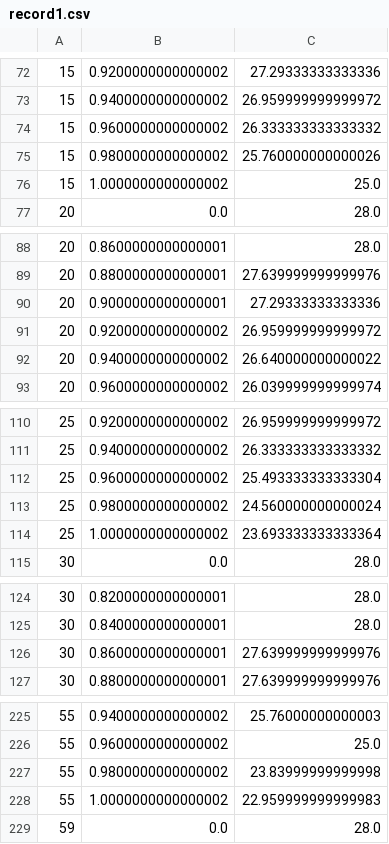
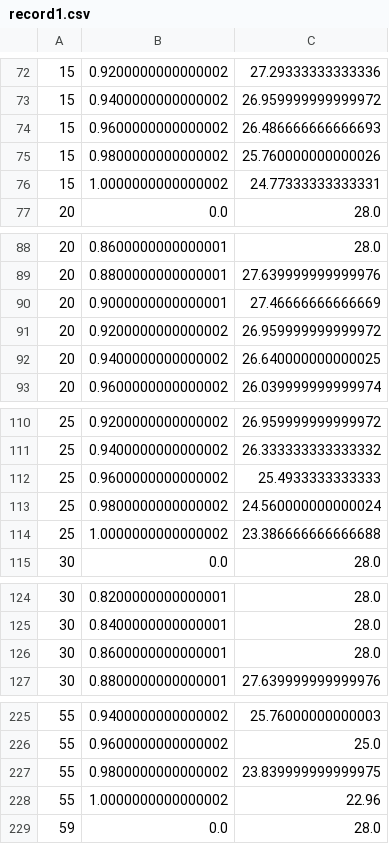
Before and after one commit to nikxk/coss-project, a CSV file: code/simult_play/record1.csv, drawn as a sheet; only a part is shown, gaps mark what is left out; the diff covers the shown part only.

```diff
--- a/code/simult_play/record1.csv
+++ b/code/simult_play/record1.csv
@@ -73,5 +73,5 @@
 15,0.9400000000000002,26.959999999999972
-15,0.9600000000000002,26.333333333333332
+15,0.9600000000000002,26.486666666666693
 15,0.9800000000000002,25.760000000000026
-15,1.0000000000000002,25.0
+15,1.0000000000000002,24.77333333333331
 20,0.0,28.0
@@ -89,5 +89,5 @@
 20,0.8800000000000001,27.639999999999976
-20,0.9000000000000001,27.29333333333336
+20,0.9000000000000001,27.46666666666669
 20,0.9200000000000002,26.959999999999972
-20,0.9400000000000002,26.640000000000022
+20,0.9400000000000002,26.640000000000025
 20,0.9600000000000002,26.039999999999974
@@ -111,5 +111,5 @@
 25,0.9400000000000002,26.333333333333332
-25,0.9600000000000002,25.493333333333304
+25,0.9600000000000002,25.4933333333333
 25,0.9800000000000002,24.560000000000024
-25,1.0000000000000002,23.693333333333364
+25,1.0000000000000002,23.386666666666688
 30,0.0,28.0
@@ -125,3 +125,3 @@
 30,0.8400000000000001,28.0
-30,0.8600000000000001,27.639999999999976
+30,0.8600000000000001,28.0
 30,0.8800000000000001,27.639999999999976
@@ -226,4 +226,4 @@
 55,0.9600000000000002,25.0
-55,0.9800000000000002,23.83999999999998
-55,1.0000000000000002,22.959999999999983
+55,0.9800000000000002,23.839999999999975
+55,1.0000000000000002,22.96
 59,0.0,28.0
```
Also changed, not shown: 18 edited cells elsewhere in this file, 3 other files.
